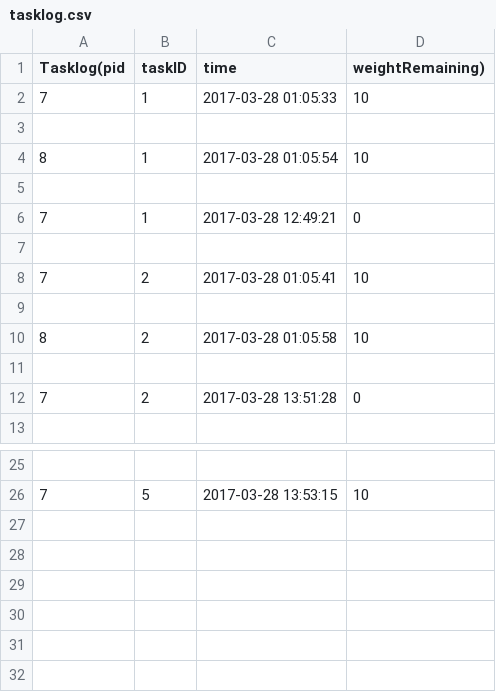
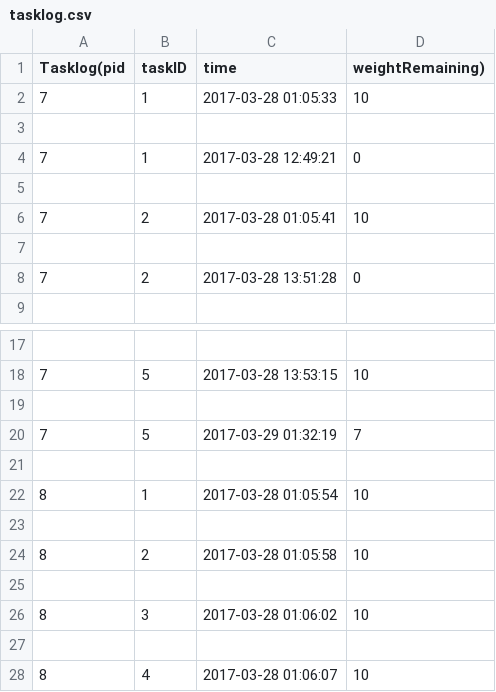
Before and after one commit to patel-nikhil/dbToolkit, a CSV file: python/Mincover/docs/tasklog.csv, drawn as a sheet; only a part is shown, gaps mark what is left out; the diff covers the shown part only.

Commit message:
Started testing. Added first retrospection. Updated sprint task log

```diff
--- a/python/Mincover/docs/tasklog.csv
+++ b/python/Mincover/docs/tasklog.csv
@@ -3,4 +3,2 @@ Tasklog(pid, taskID, time, weightRemaining)
 
-8,1,2017-03-28 01:05:54,10
-
 7,1,2017-03-28 12:49:21,0
@@ -8,4 +6,2 @@ Tasklog(pid, taskID, time, weightRemaining)
 7,2,2017-03-28 01:05:41,10
-
-8,2,2017-03-28 01:05:58,10
 
@@ -26 +18,11 @@ Tasklog(pid, taskID, time, weightRemaining)
 7,5,2017-03-28 13:53:15,10
+
+7,5,2017-03-29 01:32:19,7
+
+8,1,2017-03-28 01:05:54,10
+
+8,2,2017-03-28 01:05:58,10
+
+8,3,2017-03-28 01:06:02,10
+
+8,4,2017-03-28 01:06:07,10
```
Also changed, not shown: 2 removed rows elsewhere in this file, 7 other files.
